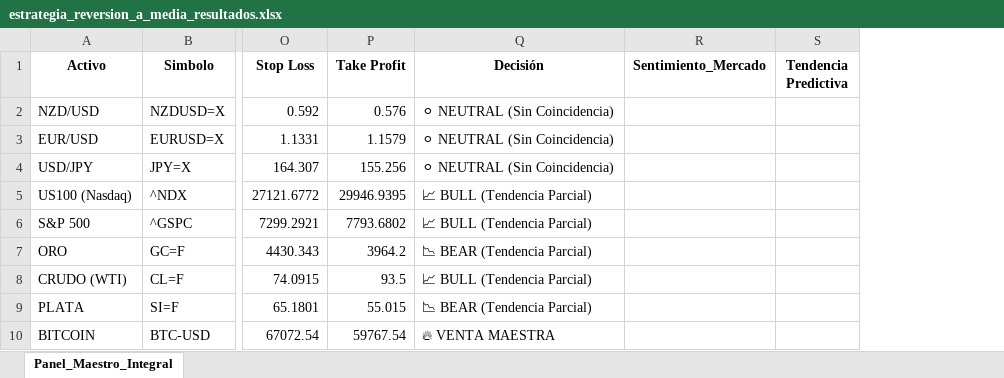
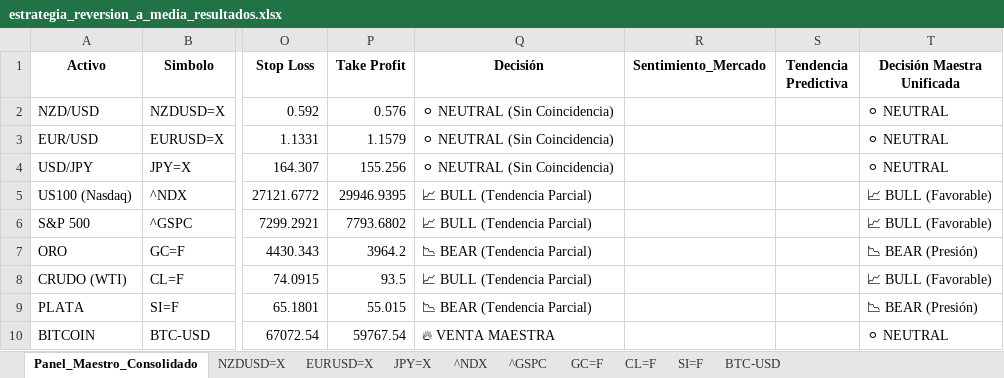
Before and after one commit to albertop0503-rgb/trading-dashboard, an Excel workbook: estrategia_reversion_a_media_resultados.xlsx, sheet Panel_Maestro_Consolidado, drawn as a sheet; only a part is shown, gaps mark what is left out; values as stored, in another font and other column widths than the file's, no borders; the diff names each change by its address in the sheet, - before the commit and + after, or states it on an @@ line.

Commit message:
Final: Decisión Maestra Unificada - 2026-08-10 14:14

```diff
--- a/estrategia_reversion_a_media_resultados.xlsx (sheet Panel_Maestro_Consolidado)
+++ b/estrategia_reversion_a_media_resultados.xlsx (sheet Panel_Maestro_Consolidado)
-sheet tab: Panel_Maestro_Integral
+sheet tab: Panel_Maestro_Consolidado
+sheet tab: NZDUSD=X
+sheet tab: EURUSD=X
+sheet tab: JPY=X
+sheet tab: ^NDX
+sheet tab: ^GSPC
+sheet tab: GC=F
+sheet tab: CL=F
+sheet tab: SI=F
+sheet tab: BTC-USD
+column T (Decisión Maestra Unificada), rows 2-10: ⚪ NEUTRAL | ⚪ NEUTRAL | ⚪ NEUTRAL | 📈 BULL (Favorable) | 📈 BULL (Favorable) | 📉 BEAR (Presión) | 📈 BULL (Favorable) | 📉 BEAR (Presión) | ⚪ NEUTRAL
```
